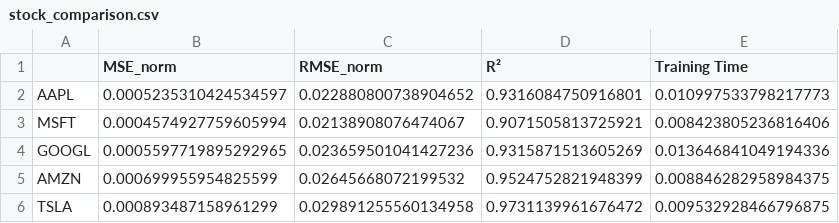
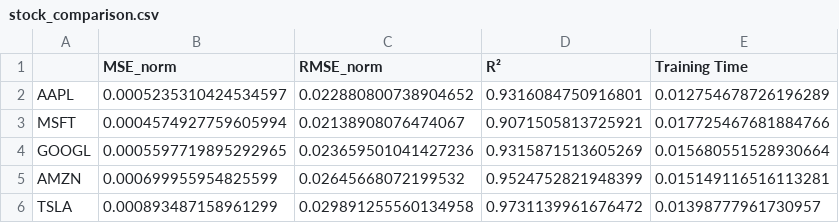
Before and after one commit to RamiNoodle733/Stock-Prediction-Model, a CSV file: results/multiple/stock_comparison.csv, drawn as a sheet.

```diff
--- a/results/multiple/stock_comparison.csv
+++ b/results/multiple/stock_comparison.csv
@@ -1,6 +1,6 @@
 ,MSE_norm,RMSE_norm,R²,Training Time
-AAPL,0.0005235310424534597,0.022880800738904652,0.9316084750916801,0.010997533798217773
-MSFT,0.0004574927759605994,0.02138908076474067,0.9071505813725921,0.008423805236816406
-GOOGL,0.0005597719895292965,0.023659501041427236,0.9315871513605269,0.013646841049194336
-AMZN,0.000699955954825599,0.02645668072199532,0.9524752821948399,0.008846282958984375
-TSLA,0.000893487158961299,0.029891255560134958,0.9731139961676472,0.009532928466796875
+AAPL,0.0005235310424534597,0.022880800738904652,0.9316084750916801,0.012754678726196289
+MSFT,0.0004574927759605994,0.02138908076474067,0.9071505813725921,0.017725467681884766
+GOOGL,0.0005597719895292965,0.023659501041427236,0.9315871513605269,0.015680551528930664
+AMZN,0.000699955954825599,0.02645668072199532,0.9524752821948399,0.015149116516113281
+TSLA,0.000893487158961299,0.029891255560134958,0.9731139961676472,0.01398777961730957
```
Also changed, not shown: results/AAPL_ablation_study.csv, results/AAPL_model_comparison.csv, 7 other files.
